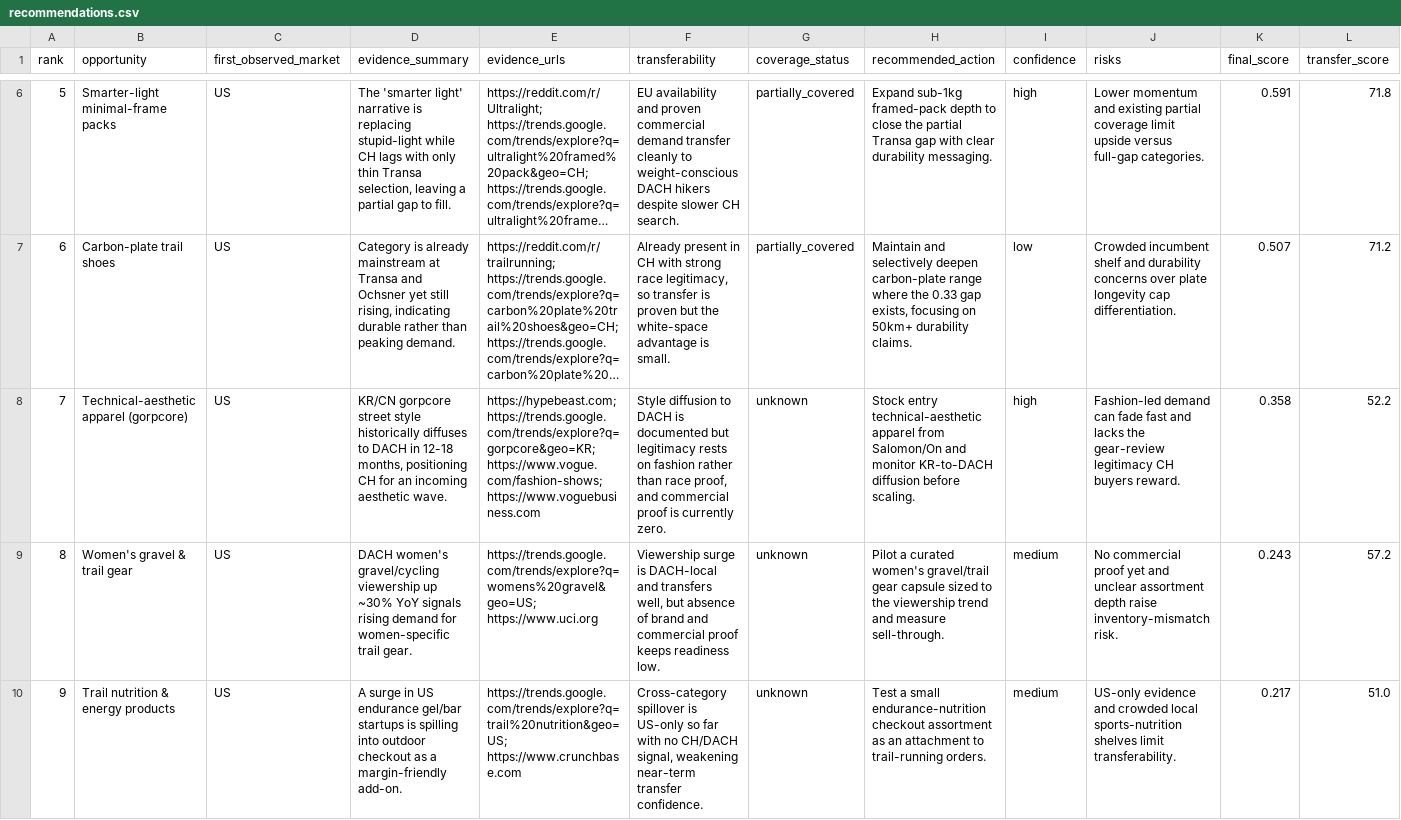
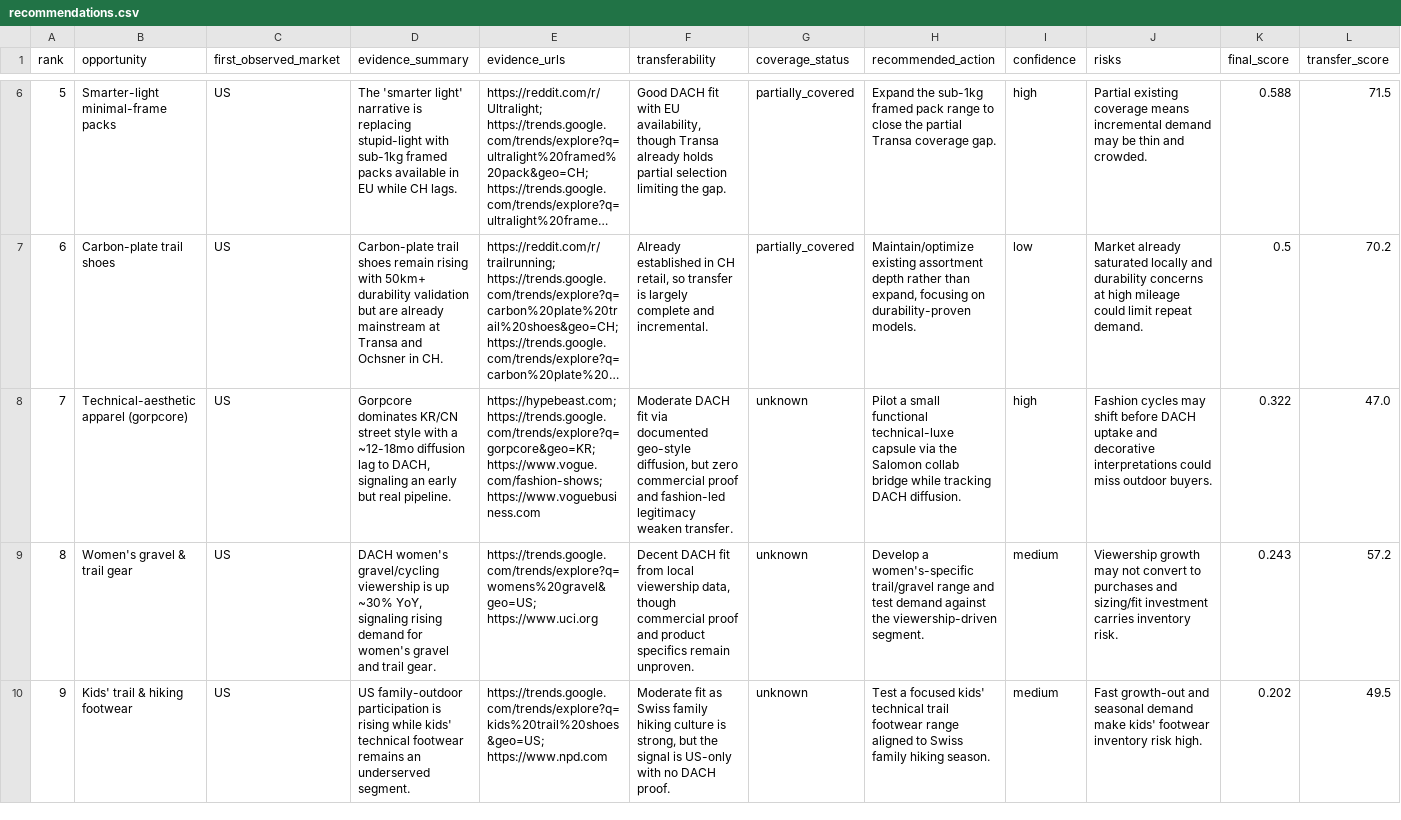
Before and after one commit to katya-panchenko/em-dash, a CSV file: outputs/swiss_outdoor/recommendations.csv, drawn as a sheet; only a part is shown, gaps mark what is left out; long unchanged cells end in …; the diff covers the shown part only; the diff names each change by its address in the sheet, - before the commit and + after, or states it on an @@ line.

```diff
--- a/outputs/swiss_outdoor/recommendations.csv
+++ b/outputs/swiss_outdoor/recommendations.csv
-D6 (evidence_summary): …replacing stupid-light while CH lags with only thin Transa selection, leaving a partial gap to fill.
+D6 (evidence_summary): …replacing stupid-light with sub-1kg framed packs available in EU while CH lags.
-F6 (transferability): EU availability and proven commercial demand transfer cleanly to weight-conscious DACH hikers despite slower CH search.
+F6 (transferability): Good DACH fit with EU availability, though Transa already holds partial selection limiting the gap.
-H6 (recommended_action): Expand sub-1kg framed-pack depth to close the partial Transa gap with clear durability messaging.
+H6 (recommended_action): Expand the sub-1kg framed pack range to close the partial Transa coverage gap.
-J6 (risks): Lower momentum and existing partial coverage limit upside versus full-gap categories.
+J6 (risks): Partial existing coverage means incremental demand may be thin and crowded.
-K6 (final_score): 0.591
+K6 (final_score): 0.588
-L6 (transfer_score): 71.8
+L6 (transfer_score): 71.5
-D7 (evidence_summary): Category is already mainstream at Transa and Ochsner yet still rising, indicating durable rather than peaking demand.
+D7 (evidence_summary): Carbon-plate trail shoes remain rising with 50km+ durability validation but are already mainstream at Transa and Ochsner in CH.
-F7 (transferability): Already present in CH with strong race legitimacy, so transfer is proven but the white-space advantage is small.
+F7 (transferability): Already established in CH retail, so transfer is largely complete and incremental.
-H7 (recommended_action): Maintain and selectively deepen carbon-plate range where the 0.33 gap exists, focusing on 50km+ durability claims.
+H7 (recommended_action): Maintain/optimize existing assortment depth rather than expand, focusing on durability-proven models.
-J7 (risks): Crowded incumbent shelf and durability concerns over plate longevity cap differentiation.
+J7 (risks): Market already saturated locally and durability concerns at high mileage could limit repeat demand.
-K7 (final_score): 0.507
+K7 (final_score): 0.5
-L7 (transfer_score): 71.2
+L7 (transfer_score): 70.2
-D8 (evidence_summary): KR/CN gorpcore street style historically diffuses to DACH in 12-18 months, positioning CH for an incoming aesthetic wave.
+D8 (evidence_summary): Gorpcore dominates KR/CN street style with a ~12-18mo diffusion lag to DACH, signaling an early but real pipeline.
-F8 (transferability): Style diffusion to DACH is documented but legitimacy rests on fashion rather than race proof, and commercial proof is currently zero.
+F8 (transferability): Moderate DACH fit via documented geo-style diffusion, but zero commercial proof and fashion-led legitimacy weaken transfer.
-H8 (recommended_action): Stock entry technical-aesthetic apparel from Salomon/On and monitor KR-to-DACH diffusion before scaling.
+H8 (recommended_action): Pilot a small functional technical-luxe capsule via the Salomon collab bridge while tracking DACH diffusion.
-J8 (risks): Fashion-led demand can fade fast and lacks the gear-review legitimacy CH buyers reward.
+J8 (risks): Fashion cycles may shift before DACH uptake and decorative interpretations could miss outdoor buyers.
-K8 (final_score): 0.358
+K8 (final_score): 0.322
-L8 (transfer_score): 52.2
+L8 (transfer_score): 47.0
-D9 (evidence_summary): …gravel/cycling viewership up ~30% YoY signals rising demand for women-specific trail gear.
+D9 (evidence_summary): …gravel/cycling viewership is up ~30% YoY, signaling rising demand for women's gravel and trail gear.
-F9 (transferability): Viewership surge is DACH-local and transfers well, but absence of brand and commercial proof keeps readiness low.
+F9 (transferability): Decent DACH fit from local viewership data, though commercial proof and product specifics remain unproven.
-H9 (recommended_action): Pilot a curated women's gravel/trail gear capsule sized to the viewership trend and measure sell-through.
+H9 (recommended_action): Develop a women's-specific trail/gravel range and test demand against the viewership-driven segment.
-J9 (risks): No commercial proof yet and unclear assortment depth raise inventory-mismatch risk.
+J9 (risks): Viewership growth may not convert to purchases and sizing/fit investment carries inventory risk.
-B10 (opportunity): Trail nutrition & energy products
+B10 (opportunity): Kids' trail & hiking footwear
-D10 (evidence_summary): A surge in US endurance gel/bar startups is spilling into outdoor checkout as a margin-friendly add-on.
+D10 (evidence_summary): US family-outdoor participation is rising while kids' technical footwear remains an underserved segment.
-E10 (evidence_urls): https://trends.google.com/trends/explore?q=trail%20nutrition&geo=US; https://www.crunchbase.com
+E10 (evidence_urls): https://trends.google.com/trends/explore?q=kids%20trail%20shoes&geo=US; https://www.npd.com
-F10 (transferability): Cross-category spillover is US-only so far with no CH/DACH signal, weakening near-term transfer confidence.
+F10 (transferability): Moderate fit as Swiss family hiking culture is strong, but the signal is US-only with no DACH proof.
-H10 (recommended_action): Test a small endurance-nutrition checkout assortment as an attachment to trail-running orders.
+H10 (recommended_action): Test a focused kids' technical trail footwear range aligned to Swiss family hiking season.
-J10 (risks): US-only evidence and crowded local sports-nutrition shelves limit transferability.
+J10 (risks): Fast growth-out and seasonal demand make kids' footwear inventory risk high.
-K10 (final_score): 0.217
+K10 (final_score): 0.202
-L10 (transfer_score): 51.0
+L10 (transfer_score): 49.5
```
Also changed, not shown: 40 edited cells elsewhere in this file, outputs/swiss_outdoor/cooling_watchlist.csv, 4 other files.
